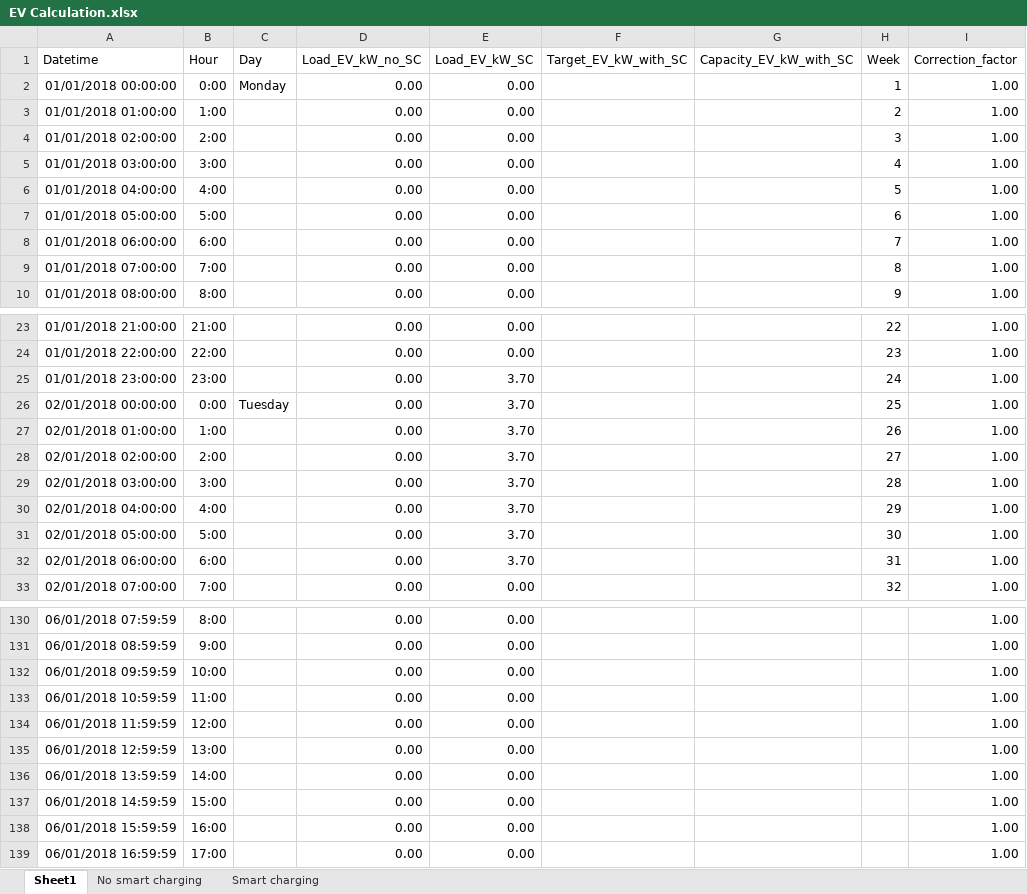
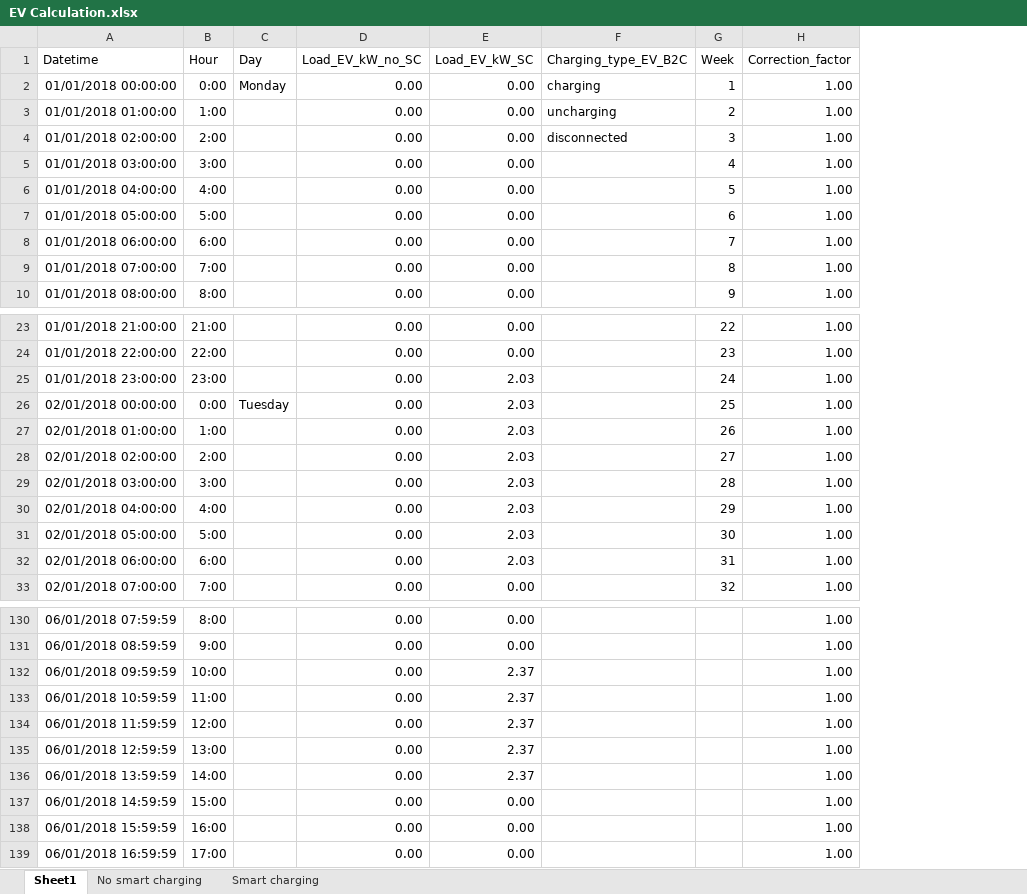
Before and after one commit to EmileMarien/MA1SEM2_EnergyProject, an Excel workbook: data/EV Calculation.xlsx, sheet Sheet1, drawn as a sheet; only a part is shown, gaps mark what is left out; values as stored, in another font and other column widths than the file's, no borders; removed rows and columns are numbered as before the commit, all else as after; the diff covers the shown part only; the diff names each change by its address in the sheet, - before the commit and + after, or states it on an @@ line.

```diff
--- a/data/EV Calculation.xlsx (sheet Sheet1)
+++ b/data/EV Calculation.xlsx (sheet Sheet1)
-column F (Target_EV_kW_with_SC), empty
-column G (Capacity_EV_kW_with_SC), empty
+column F (Charging_type_EV_B2C), rows 2-4: charging | uncharging | disconnected
-E25:E32 (Load_EV_kW_SC): 3.70
+E25:E32 (Load_EV_kW_SC): 2.03
-E132:E136 (Load_EV_kW_SC): 0.00
+E132:E136 (Load_EV_kW_SC): 2.37
```
Also changed, not shown: 13 edited cells elsewhere in this sheet, sheet Smart charging, formulas that keep their value, 3 other files.
